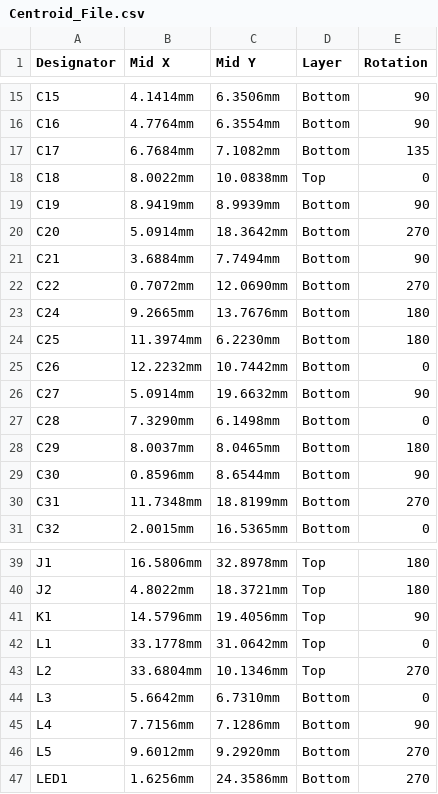
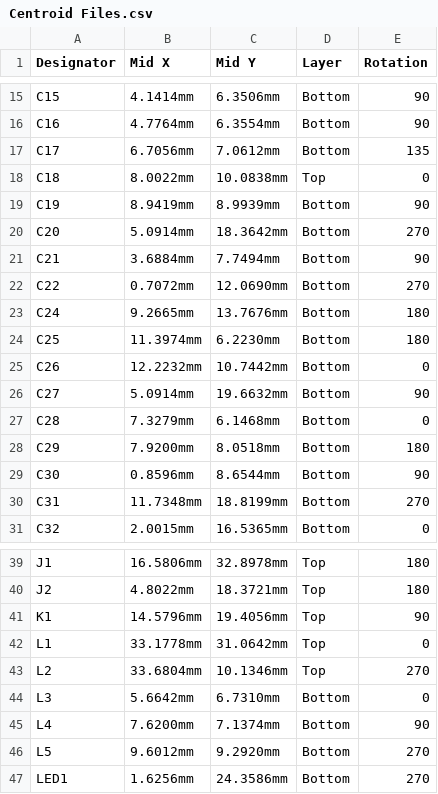
Before and after one commit to eSpark-Backup/adam-kop-smart-switch, a CSV file: Design-Files/Deliverables/_Pick n Place/Centroid Files.csv (was Design-Files/Deliverables/_Pick n Place/Centroid_File.csv), drawn as a sheet; only a part is shown, gaps mark what is left out.

Commit message:
#5 RF Net Class added in design and fresh deliverables generated

```diff
--- a/Design-Files/Deliverables/_Pick n Place/Centroid_File.csv
+++ b/Design-Files/Deliverables/_Pick n Place/Centroid Files.csv
@@ -16,3 +16,3 @@ C15,4.1414mm,6.3506mm,Bottom,90
 C16,4.7764mm,6.3554mm,Bottom,90
-C17,6.7684mm,7.1082mm,Bottom,135
+C17,6.7056mm,7.0612mm,Bottom,135
 C18,8.0022mm,10.0838mm,Top,0
@@ -26,4 +26,4 @@ C26,12.2232mm,10.7442mm,Bottom,0
 C27,5.0914mm,19.6632mm,Bottom,90
-C28,7.3290mm,6.1498mm,Bottom,0
-C29,8.0037mm,8.0465mm,Bottom,180
+C28,7.3279mm,6.1468mm,Bottom,0
+C29,7.9200mm,8.0518mm,Bottom,180
 C30,0.8596mm,8.6544mm,Bottom,90
@@ -44,3 +44,3 @@ L2,33.6804mm,10.1346mm,Top,270
 L3,5.6642mm,6.7310mm,Bottom,0
-L4,7.7156mm,7.1286mm,Bottom,90
+L4,7.6200mm,7.1374mm,Bottom,90
 L5,9.6012mm,9.2920mm,Bottom,270
```
Also changed, not shown: Design-Files/Deliverables/_Pick n Place/Pick Place for Smart-Switch-v1.1.csv, 37 other files.
